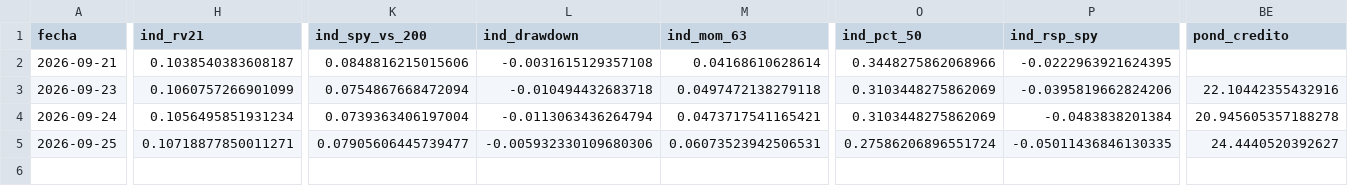
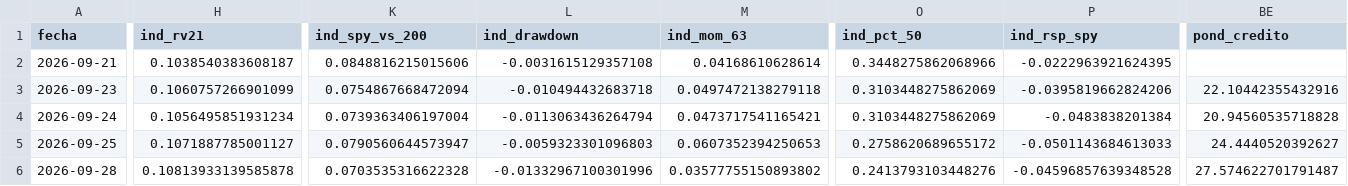
Before and after one commit to jcruzburgos04-ops/Compomercado, a CSV file: estado_diario.csv, drawn as a sheet; only a part is shown, gaps mark what is left out; rows hold the shown columns only; the diff covers the shown part only; the diff names each change by its address in the sheet, - before the commit and + after, or states it on an @@ line.

```diff
--- a/estado_diario.csv
+++ b/estado_diario.csv
-BE4 (pond_credito): 20.945605357188278
+BE4 (pond_credito): 20.94560535718828
-H5 (ind_rv21): 0.10718877850011271
+H5 (ind_rv21): 0.1071887785001127
-K5 (ind_spy_vs_200): 0.07905606445739477
+K5 (ind_spy_vs_200): 0.0790560644573947
-L5 (ind_drawdown): -0.005932330109680306
+L5 (ind_drawdown): -0.0059323301096803
-M5 (ind_mom_63): 0.06073523942506531
+M5 (ind_mom_63): 0.0607352394250653
-O5 (ind_pct_50): 0.27586206896551724
+O5 (ind_pct_50): 0.2758620689655172
-P5 (ind_rsp_spy): -0.05011436846130335
+P5 (ind_rsp_spy): -0.0501143684613033
+row 6: 2026-09-28 | 0.10813933139585878 | 0.0703535316622328 | -0.01332967100301996 | 0.03577755150893802 | 0.2413793103448276 | -0.04596857639348528 | 27.574622701791487
```
Also changed, not shown: 38 edited cells elsewhere in this file.
